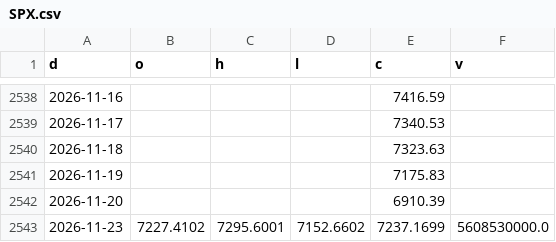
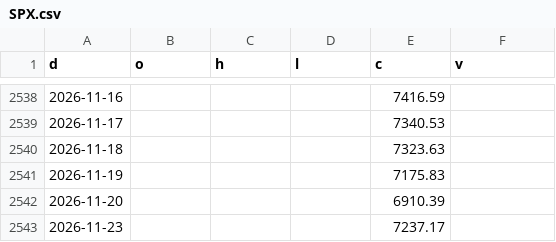
Before and after one commit to North7/morningbell, a CSV file: data/hist/SPX.csv, drawn as a sheet; only a part is shown, gaps mark what is left out.

```diff
--- a/data/hist/SPX.csv
+++ b/data/hist/SPX.csv
@@ -2542,2 +2542,2 @@ d,o,h,l,c,v
 2026-11-20,,,,6910.39,
-2026-11-23,7227.4102,7295.6001,7152.6602,7237.1699,5608530000.0
+2026-11-23,,,,7237.17,
```
Also changed, not shown: data/hist/COMP.csv, data/hist/FRED_BAMLH0A0HYM2.csv, 43 other files.
